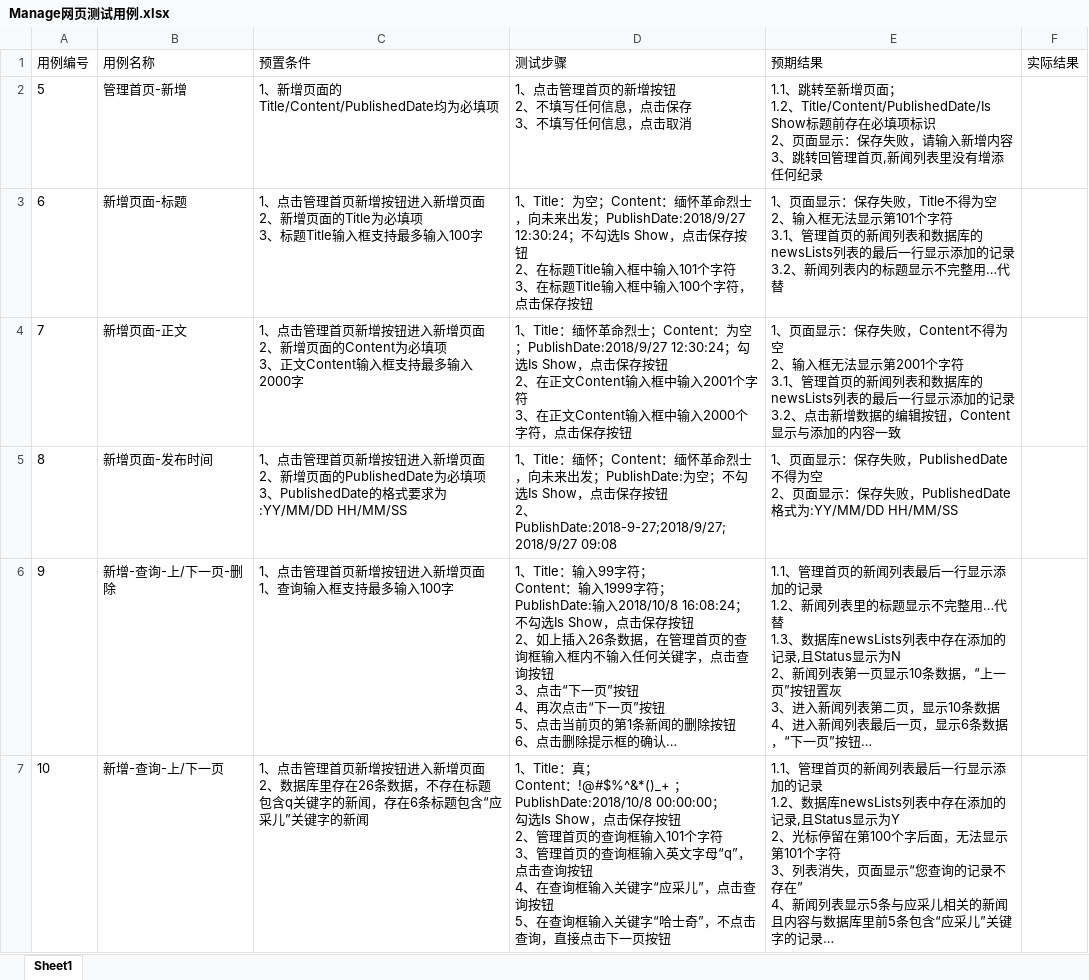
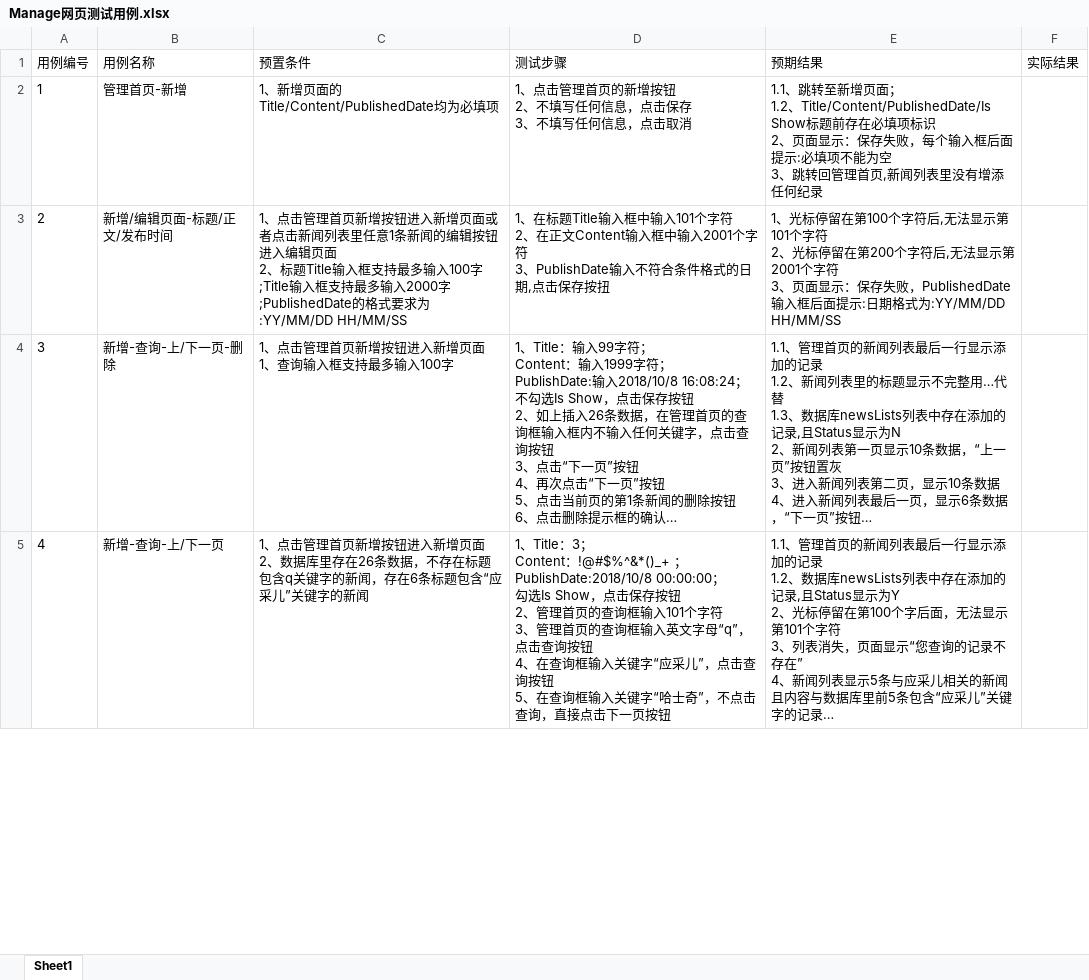
Before and after one commit to LiselfWang/MyJavaTraining, an Excel workbook: Manage网页测试用例.xlsx, sheet Sheet1, drawn as a sheet; only a part is shown; long unchanged cells end in …; values as stored, in another font and other column widths than the file's, no borders; removed rows and columns are numbered as before the commit, all else as after; ↵ is a line break in a cell; the diff covers the shown part only; the diff names each change by its address in the sheet, - before the commit and + after, or states it on an @@ line.

Commit message:
update

```diff
--- a/Manage网页测试用例.xlsx (sheet Sheet1)
+++ b/Manage网页测试用例.xlsx (sheet Sheet1)
-A2 (用例编号): 5
+A2 (用例编号): 1
-E2 (预期结果): …存失败，请输入新增内容 ↵ 3、跳…
+E2 (预期结果): …存失败，每个输入框后面提示:必填项不能为空 ↵ 3、跳…
-row 3: 6 | 新增页面-标题 | 1、点击管理首页新增按钮进入新增页面 ↵ 2、新增页面的Title为必填项 ↵ 3、标题Title输入框支持最多输入100字 | 1、Title：为空；Content：缅怀革命烈士，向未来出发；PublishDate:2018/9/27 12:30:24；不勾选Is Show，点击保存按钮 ↵ 2、在标题Title输入框中输入101个字符 ↵ 3、在标题Title输入框中输入100个字符，点击保存按钮 | 1、页面显示：保存失败，Title不得为空 ↵ 2、输入框无法显示第101个字符 ↵ 3.1、管理首页的新闻列表和数据库的newsLists列表的最后一行显示添加的记录 ↵ 3.2、新闻列表内的标题显示不完整用…代替
-row 4: 7 | 新增页面-正文 | 1、点击管理首页新增按钮进入新增页面 ↵ 2、新增页面的Content为必填项 ↵ 3、正文Content输入框支持最多输入2000字 | 1、Title：缅怀革命烈士；Content：为空；PublishDate:2018/9/27 12:30:24；勾选Is Show，点击保存按钮 ↵ 2、在正文Content输入框中输入2001个字符 ↵ 3、在正文Content输入框中输入2000个字符，点击保存按钮 | 1、页面显示：保存失败，Content不得为空 ↵ 2、输入框无法显示第2001个字符 ↵ 3.1、管理首页的新闻列表和数据库的newsLists列表的最后一行显示添加的记录 ↵ 3.2、点击新增数据的编辑按钮，Content显示与添加的内容一致
-row 5: 8 | 新增页面-发布时间 | 1、点击管理首页新增按钮进入新增页面 ↵ 2、新增页面的PublishedDate为必填项 ↵ 3、PublishedDate的格式要求为:YY/MM/DD HH/MM/SS | 1、Title：缅怀；Content：缅怀革命烈士，向未来出发；PublishDate:为空；不勾选Is Show，点击保存按钮 ↵ 2、PublishDate:2018-9-27;2018/9/27;2018/9/27 09:08 | 1、页面显示：保存失败，PublishedDate不得为空 ↵ 2、页面显示：保存失败，PublishedDate格式为:YY/MM/DD HH/MM/SS
+row 3: 2 | 新增/编辑页面-标题/正文/发布时间 | 1、点击管理首页新增按钮进入新增页面或者点击新闻列表里任意1条新闻的编辑按钮进入编辑页面 ↵ 2、标题Title输入框支持最多输入100字;Title输入框支持最多输入2000字;PublishedDate的格式要求为:YY/MM/DD HH/MM/SS | 1、在标题Title输入框中输入101个字符 ↵ 2、在正文Content输入框中输入2001个字符 ↵ 3、PublishDate输入不符合条件格式的日期,点击保存按扭 | 1、光标停留在第100个字符后,无法显示第101个字符 ↵ 2、光标停留在第200个字符后,无法显示第2001个字符 ↵ 3、页面显示：保存失败，PublishedDate输入框后面提示:日期格式为:YY/MM/DD HH/MM/SS
-A4 (用例编号): 9
+A4 (用例编号): 3
-A5 (用例编号): 10
+A5 (用例编号): 4
-D5 (测试步骤): 1、Title：真； ↵ Content：…
+D5 (测试步骤): 1、Title：3； ↵ Content：…
```
Also changed, not shown: 4 removed rows and 5 edited cells elsewhere in this sheet.
